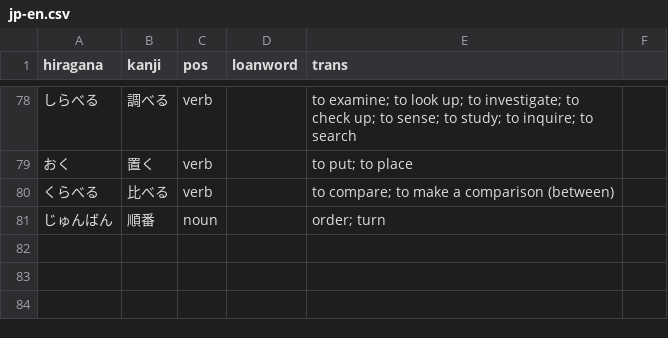
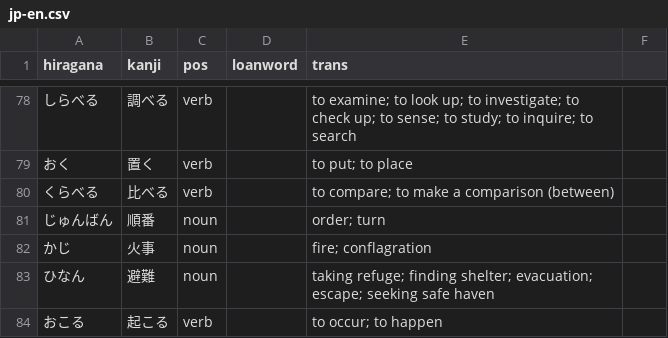
Before and after one commit to cwchentw/jp-dict, a CSV file: data/jp-en.csv, drawn as a sheet; only a part is shown, gaps mark what is left out; the diff names each change by its address in the sheet, - before the commit and + after, or states it on an @@ line.

Commit message:
Add some words

```diff
--- a/data/jp-en.csv
+++ b/data/jp-en.csv
+row 82: かじ | 火事 | noun |  | fire; conflagration
+row 83: ひなん | 避難 | noun |  | taking refuge; finding shelter; evacuation; escape; seeking safe haven
+row 84: おこる | 起こる | verb |  | to occur; to happen
```
